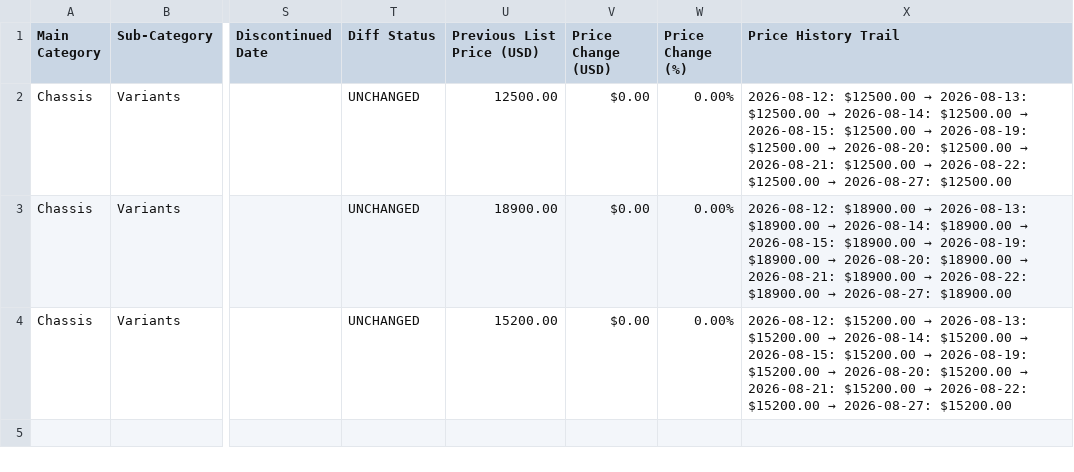
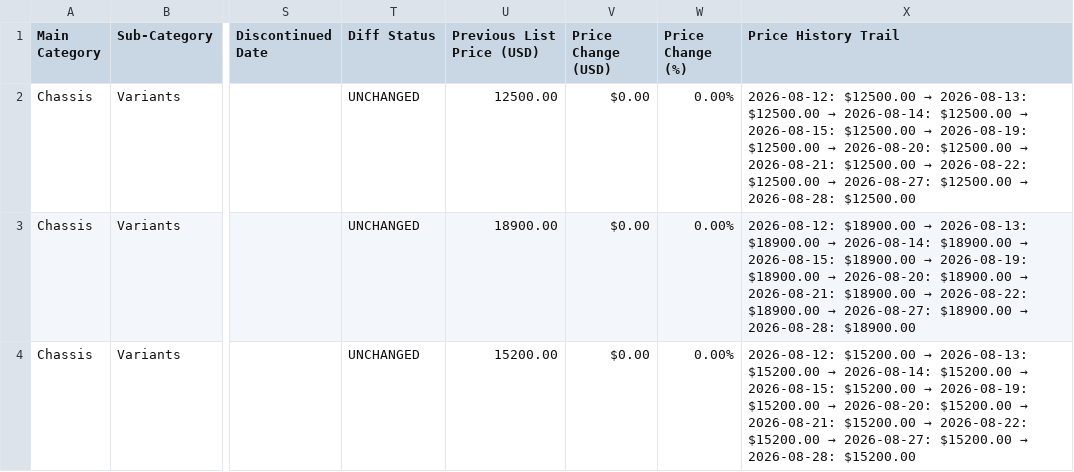
Before and after one commit to vinodhsubramanian123/updatedVendorScrapingNotebook-v2, a TSV file: outputs/Alletra/Storage/Alletra_Storage_System/intermittent_scraps/Alletra_Storage_System_Catalog_SKUs.tsv, drawn as a sheet; only a part is shown, gaps mark what is left out; the diff names each change by its address in the sheet, - before the commit and + after, or states it on an @@ line.

```diff
--- a/outputs/Alletra/Storage/Alletra_Storage_System/intermittent_scraps/Alletra_Storage_System_Catalog_SKUs.tsv
+++ b/outputs/Alletra/Storage/Alletra_Storage_System/intermittent_scraps/Alletra_Storage_System_Catalog_SKUs.tsv
@@ X2 (Price History Trail): …2026-08-27: $12500.00 → …2026-08-27: $12500.00 → 2026-08-28: $12500.00 @@
@@ X3 (Price History Trail): …2026-08-27: $18900.00 → …2026-08-27: $18900.00 → 2026-08-28: $18900.00 @@
@@ X4 (Price History Trail): …2026-08-27: $15200.00 → …2026-08-27: $15200.00 → 2026-08-28: $15200.00 @@
```
Also changed, not shown: outputs/ProLiant/Gen11/DL380_Gen11/DL380_Gen11_Master_Catalog.csv, outputs/ProLiant/Gen11/DL380_Gen11/intermittent_scraps/DL380_Gen11_Catalog_SKUs.tsv, 39 other files.
